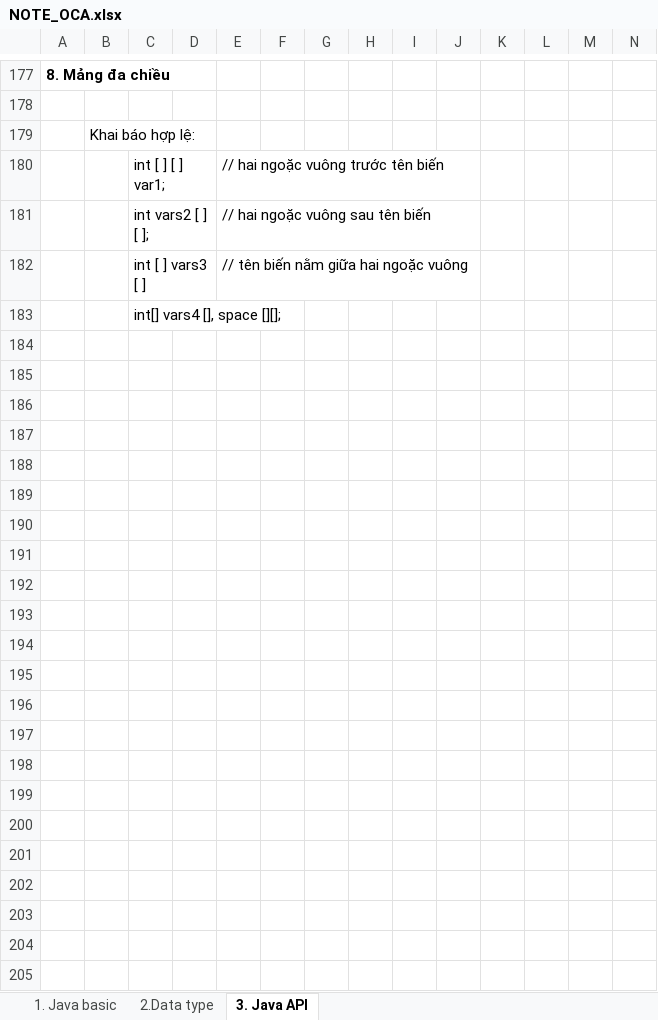
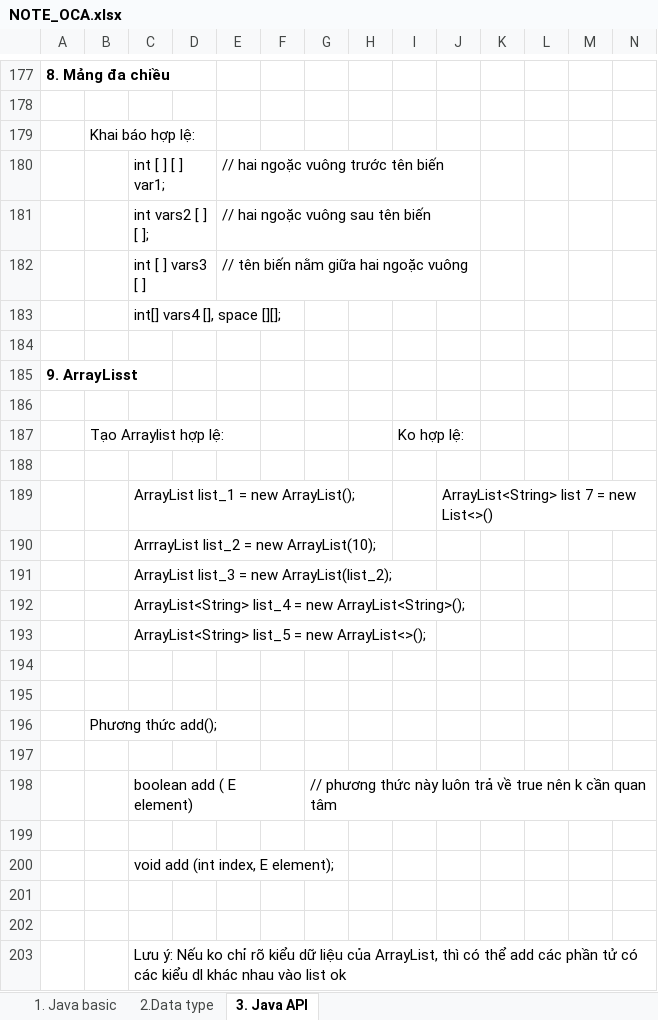
Before and after one commit to hunglp9397/java_oca, an Excel workbook: NOTE_OCA.xlsx, sheet 3. Java API, drawn as a sheet; only a part is shown, gaps mark what is left out; values as stored, in another font and other column widths than the file's, no borders; rows hold the shown columns only; the diff covers the shown part only; the diff names each change by its address in the sheet, - before the commit and + after, or states it on an @@ line.

Commit message:
update example java

```diff
--- a/NOTE_OCA.xlsx (sheet 3. Java API)
+++ b/NOTE_OCA.xlsx (sheet 3. Java API)
+row 184: (empty)
+row 185: 9. ArrayLisst
+row 186: (empty)
+row 187:  | Tạo Arraylist hợp lệ: |  |  |  |  |  |  | Ko hợp lệ:
+row 188: (empty)
+row 189:  |  | ArrayList list_1 = new ArrayList(); |  |  |  |  |  |  | ArrayList<String> list 7 = new List<>()
+row 190:  |  | ArrrayList list_2 = new ArrayList(10);
+row 191:  |  | ArrayList list_3 = new ArrayList(list_2);
+row 192:  |  | ArrayList<String> list_4 = new ArrayList<String>();
+row 193:  |  | ArrayList<String> list_5 = new ArrayList<>();
+row 194: (empty)
+row 195: (empty)
+row 196:  | Phương thức add();
+row 197: (empty)
+row 198:  |  | boolean add ( E element) |  |  |  | // phương thức này luôn trả về true nên k cần quan tâm
+row 199: (empty)
+row 200:  |  | void add (int index, E element);
+row 201: (empty)
+row 202: (empty)
+row 203:  |  | Lưu ý: Nếu ko chỉ rõ kiểu dữ liệu của ArrayList, thì có thể add các phần tử có các kiểu dl khác nhau vào list ok
```
Also changed, not shown: 96 added rows elsewhere in this sheet, 1 other file.
